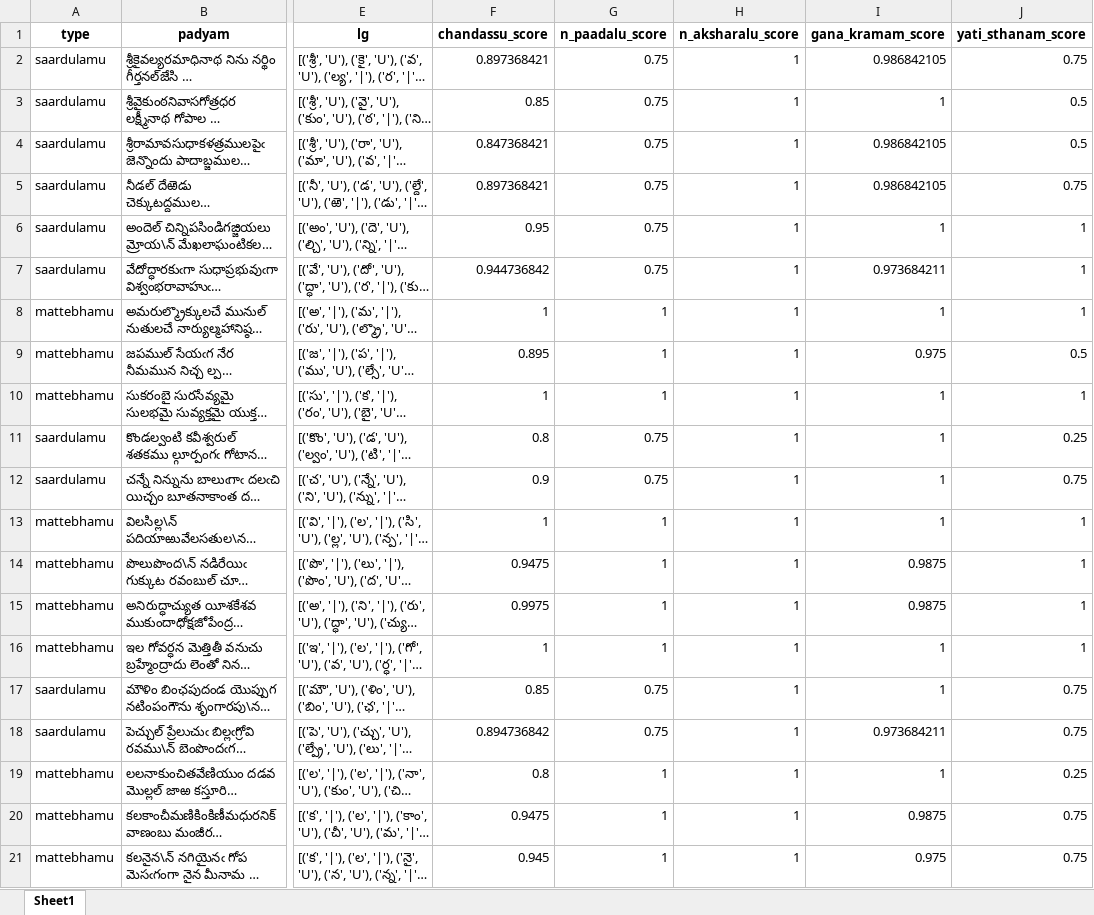
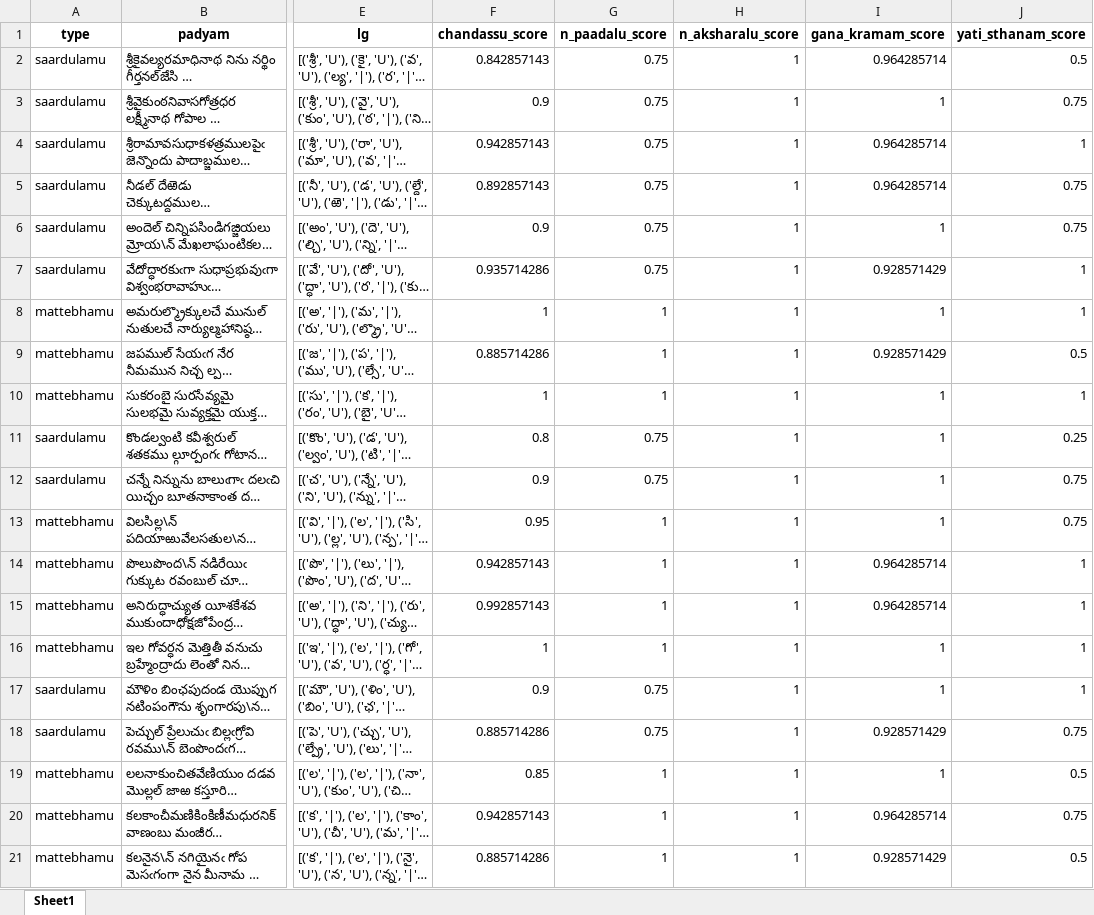
Before and after one commit to BodduSriPavan-111/chandassu, an Excel workbook: dataset/score/devakinandana.xlsx, sheet Sheet1, drawn as a sheet; only a part is shown, gaps mark what is left out; long unchanged cells end in …; values as stored, in another font and other column widths than the file's, no borders; the diff covers the shown part only; the diff names each change by its address in the sheet, - before the commit and + after, or states it on an @@ line.

```diff
--- a/dataset/score/devakinandana.xlsx (sheet Sheet1)
+++ b/dataset/score/devakinandana.xlsx (sheet Sheet1)
-F2 (chandassu_score): 0.897368421
+F2 (chandassu_score): 0.842857143
-I2 (gana_kramam_score): 0.986842105
+I2 (gana_kramam_score): 0.964285714
-J2 (yati_sthanam_score): 0.75
+J2 (yati_sthanam_score): 0.5
-F3 (chandassu_score): 0.85
+F3 (chandassu_score): 0.9
-J3 (yati_sthanam_score): 0.5
+J3 (yati_sthanam_score): 0.75
-F4 (chandassu_score): 0.847368421
+F4 (chandassu_score): 0.942857143
-I4:I5 (gana_kramam_score): 0.986842105
+I4:I5 (gana_kramam_score): 0.964285714
-J4 (yati_sthanam_score): 0.5
+J4 (yati_sthanam_score): 1
-F5 (chandassu_score): 0.897368421
+F5 (chandassu_score): 0.892857143
-F6 (chandassu_score): 0.95
+F6 (chandassu_score): 0.9
-J6 (yati_sthanam_score): 1
+J6 (yati_sthanam_score): 0.75
-F7 (chandassu_score): 0.944736842
+F7 (chandassu_score): 0.935714286
-I7 (gana_kramam_score): 0.973684211
+I7 (gana_kramam_score): 0.928571429
-F9 (chandassu_score): 0.895
+F9 (chandassu_score): 0.885714286
-I9 (gana_kramam_score): 0.975
+I9 (gana_kramam_score): 0.928571429
-F13 (chandassu_score): 1
+F13 (chandassu_score): 0.95
-J13 (yati_sthanam_score): 1
+J13 (yati_sthanam_score): 0.75
-F14 (chandassu_score): 0.9475
+F14 (chandassu_score): 0.942857143
-I14:I15 (gana_kramam_score): 0.9875
+I14:I15 (gana_kramam_score): 0.964285714
-F15 (chandassu_score): 0.9975
+F15 (chandassu_score): 0.992857143
-F17 (chandassu_score): 0.85
+F17 (chandassu_score): 0.9
-J17 (yati_sthanam_score): 0.75
+J17 (yati_sthanam_score): 1
-F18 (chandassu_score): 0.894736842
+F18 (chandassu_score): 0.885714286
-I18 (gana_kramam_score): 0.973684211
+I18 (gana_kramam_score): 0.928571429
-F19 (chandassu_score): 0.8
+F19 (chandassu_score): 0.85
-J19 (yati_sthanam_score): 0.25
+J19 (yati_sthanam_score): 0.5
-F20 (chandassu_score): 0.9475
+F20 (chandassu_score): 0.942857143
-I20 (gana_kramam_score): 0.9875
+I20 (gana_kramam_score): 0.964285714
-F21 (chandassu_score): 0.945
+F21 (chandassu_score): 0.885714286
-I21 (gana_kramam_score): 0.975
+I21 (gana_kramam_score): 0.928571429
-J21 (yati_sthanam_score): 0.75
+J21 (yati_sthanam_score): 0.5
```
Also changed, not shown: 139 edited cells elsewhere in this sheet, dataset/score/bharga.xlsx, dataset/score/ontimittaraguveera.xlsx, 19 other files.
